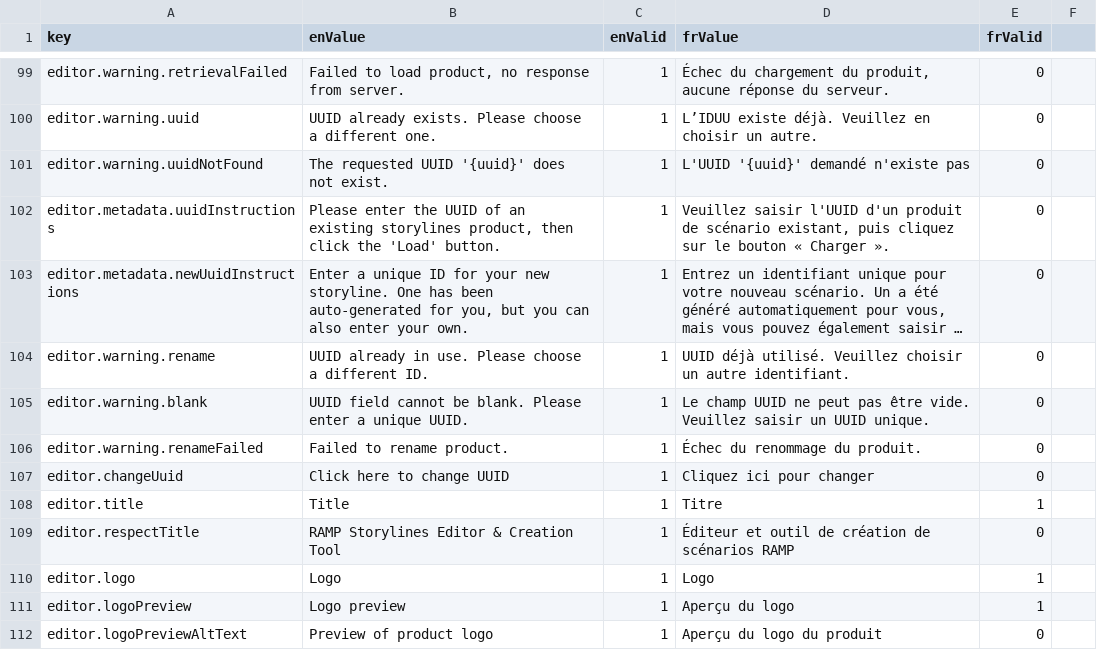
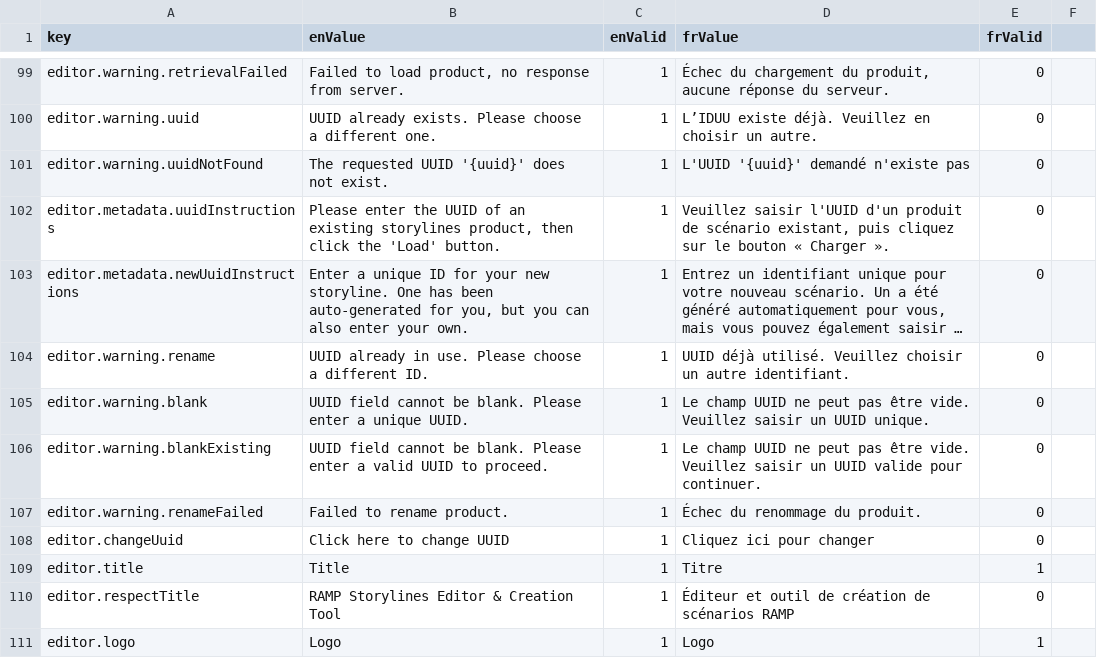
Before and after one commit to ramp4-pcar4/storylines-editor, a CSV file: src/lang/lang.csv, drawn as a sheet; only a part is shown, gaps mark what is left out; the shorter side is filled out with more unchanged rows; long unchanged cells end in ….

Commit message:
fix behavior of uuid input on enter press

```diff
--- a/src/lang/lang.csv
+++ b/src/lang/lang.csv
@@ -105,2 +105,3 @@ editor.warning.rename,UUID already in use. Please choose a different ID.,1,UUID
 editor.warning.blank,UUID field cannot be blank. Please enter a unique UUID.,1,Le champ UUID ne peut pas être vide. Veuillez saisir un UUID unique.,0
+editor.warning.blankExisting,UUID field cannot be blank. Please enter a valid UUID to proceed.,1,Le champ UUID ne peut pas être vide. Veuillez saisir un UUID valide pour continuer.,0
 editor.warning.renameFailed,Failed to rename product.,1,Échec du renommage du produit.,0
```
Also changed, not shown: 1 other file.
